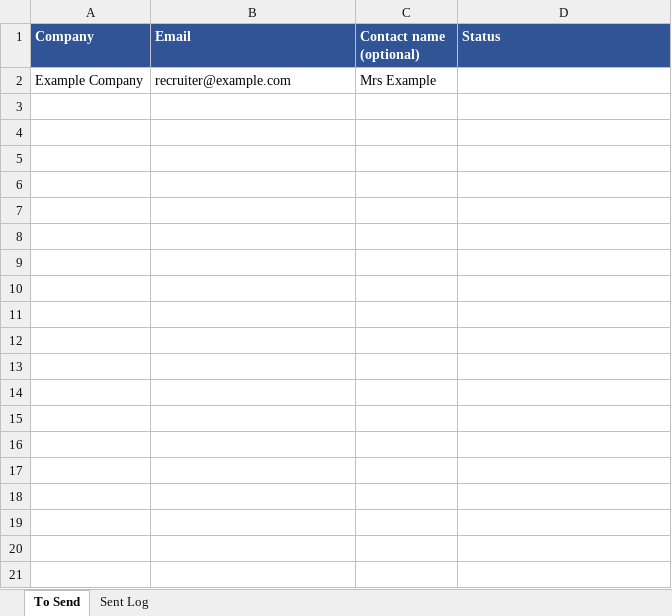
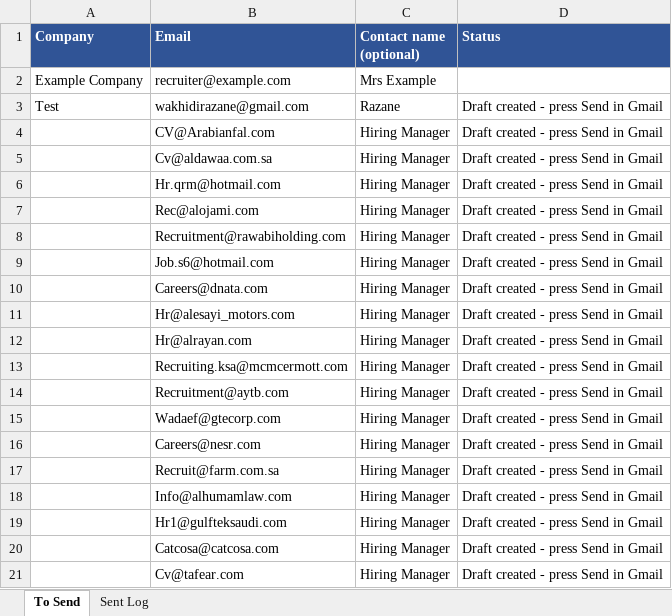
Before and after one commit to razaane/Email-Tracker-, an Excel workbook: tracker.xlsx, sheet To Send, drawn as a sheet; only a part is shown; values as stored, in another font and other column widths than the file's, no borders; the diff covers the shown part only; the diff names each change by its address in the sheet, - before the commit and + after, or states it on an @@ line.

```diff
--- a/tracker.xlsx (sheet To Send)
+++ b/tracker.xlsx (sheet To Send)
+row 3: Test | wakhidirazane@gmail.com | Razane | Draft created - press Send in Gmail
+row 4:  | CV@Arabianfal.com | Hiring Manager | Draft created - press Send in Gmail
+row 5:  | Cv@aldawaa.com.sa | Hiring Manager | Draft created - press Send in Gmail
+row 6:  | Hr.qrm@hotmail.com | Hiring Manager | Draft created - press Send in Gmail
+row 7:  | Rec@alojami.com | Hiring Manager | Draft created - press Send in Gmail
+row 8:  | Recruitment@rawabiholding.com | Hiring Manager | Draft created - press Send in Gmail
+row 9:  | Job.s6@hotmail.com | Hiring Manager | Draft created - press Send in Gmail
+row 10:  | Careers@dnata.com | Hiring Manager | Draft created - press Send in Gmail
+row 11:  | Hr@alesayi_motors.com | Hiring Manager | Draft created - press Send in Gmail
+row 12:  | Hr@alrayan.com | Hiring Manager | Draft created - press Send in Gmail
+row 13:  | Recruiting.ksa@mcmcermott.com | Hiring Manager | Draft created - press Send in Gmail
+row 14:  | Recruitment@aytb.com | Hiring Manager | Draft created - press Send in Gmail
+row 15:  | Wadaef@gtecorp.com | Hiring Manager | Draft created - press Send in Gmail
+row 16:  | Careers@nesr.com | Hiring Manager | Draft created - press Send in Gmail
+row 17:  | Recruit@farm.com.sa | Hiring Manager | Draft created - press Send in Gmail
+row 18:  | Info@alhumamlaw.com | Hiring Manager | Draft created - press Send in Gmail
+row 19:  | Hr1@gulfteksaudi.com | Hiring Manager | Draft created - press Send in Gmail
+row 20:  | Catcosa@catcosa.com | Hiring Manager | Draft created - press Send in Gmail
+row 21:  | Cv@tafear.com | Hiring Manager | Draft created - press Send in Gmail
```
Also changed, not shown: 60 added rows elsewhere in this sheet, sheet Sent Log, 4 other files.
